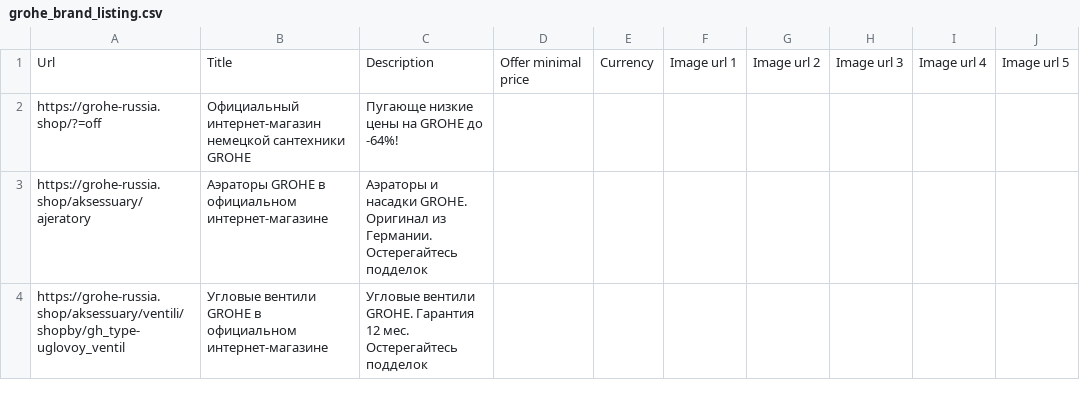
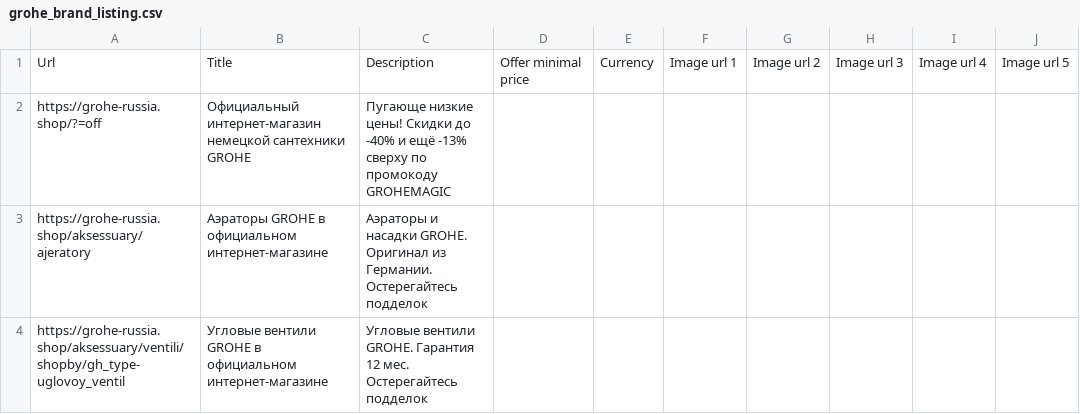
Before and after one commit to untropee/csv, a CSV file: grohe_brand_listing.csv, drawn as a sheet; only a part is shown.

Commit message:
Update grohe_brand_listing.csv

```diff
--- a/grohe_brand_listing.csv
+++ b/grohe_brand_listing.csv
@@ -1,3 +1,3 @@
 Url,Title,Description,Offer minimal price,Currency,Image url 1,Image url 2,Image url 3,Image url 4,Image url 5
-https://grohe-russia.shop/?=off,	Официальный интернет-магазин немецкой сантехники GROHE,Пугающе низкие цены на GROHE до -64%!,,,,,,,
+https://grohe-russia.shop/?=off,	Официальный интернет-магазин немецкой сантехники GROHE,Пугающе низкие цены! Скидки до -40% и ещё -13% сверху по промокоду GROHEMAGIC,,,,,,,
 https://grohe-russia.shop/aksessuary/ajeratory,	Аэраторы GROHE в официальном интернет-магазине,	Аэраторы и насадки GROHE. Оригинал из Германии. Остерегайтесь подделок,,,,,,,
```
